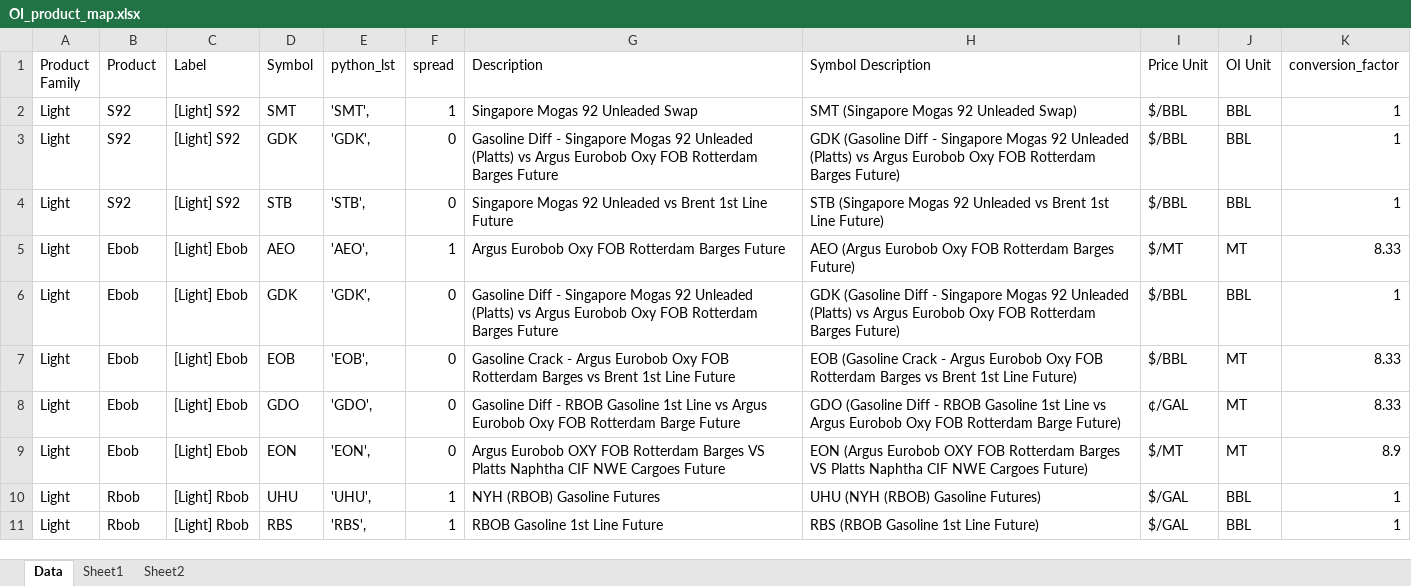
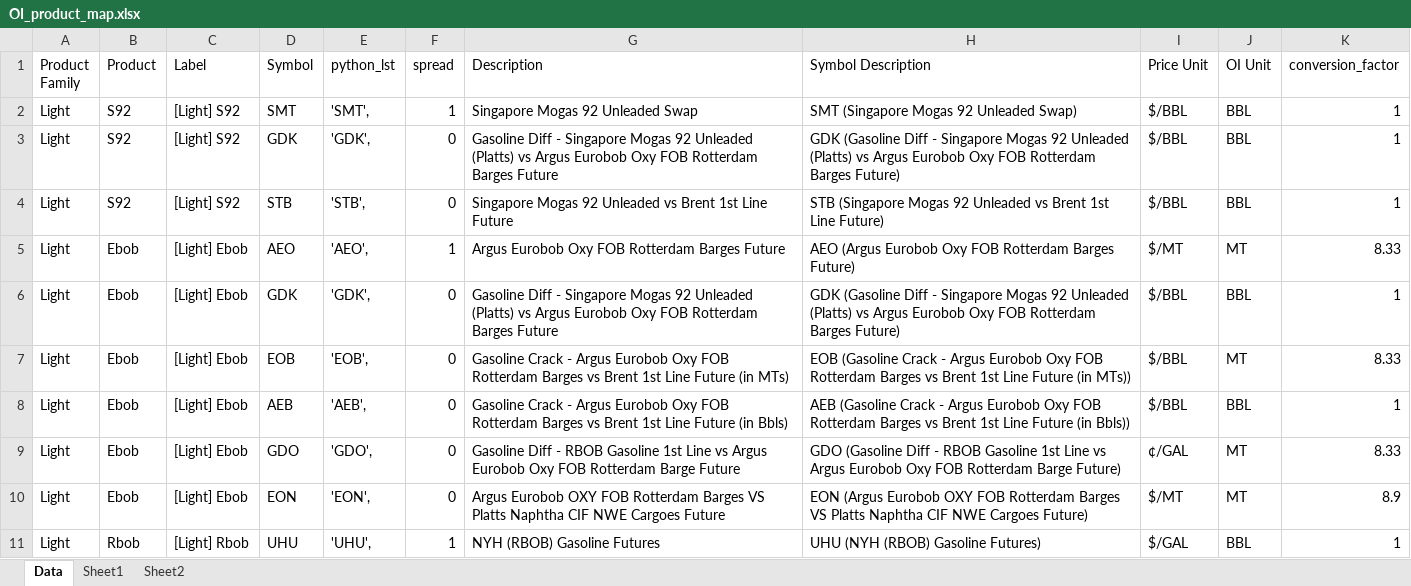
Before and after one commit to ohjiashang/Streamlit_v1, an Excel workbook: data/OI_product_map.xlsx, sheet Data, drawn as a sheet; only a part is shown; the shorter side is filled out with more unchanged rows; values as stored, in another font and other column widths than the file's, no borders; the diff names each change by its address in the sheet, - before the commit and + after, or states it on an @@ line.

Commit message:
add AEB

```diff
--- a/data/OI_product_map.xlsx (sheet Data)
+++ b/data/OI_product_map.xlsx (sheet Data)
-G7 (Description): …Line Future
+G7 (Description): …Line Future (in MTs)
-H7 (Symbol Description): …1st Line Future)
+H7 (Symbol Description): …1st Line Future (in MTs))
+row 8: Light | Ebob | [Light] Ebob | AEB | 'AEB', | 0 | Gasoline Crack - Argus Eurobob Oxy FOB Rotterdam Barges vs Brent 1st Line Future (in Bbls) | AEB (Gasoline Crack - Argus Eurobob Oxy FOB Rotterdam Barges vs Brent 1st Line Future (in Bbls)) | $/BBL | BBL | 1
```
